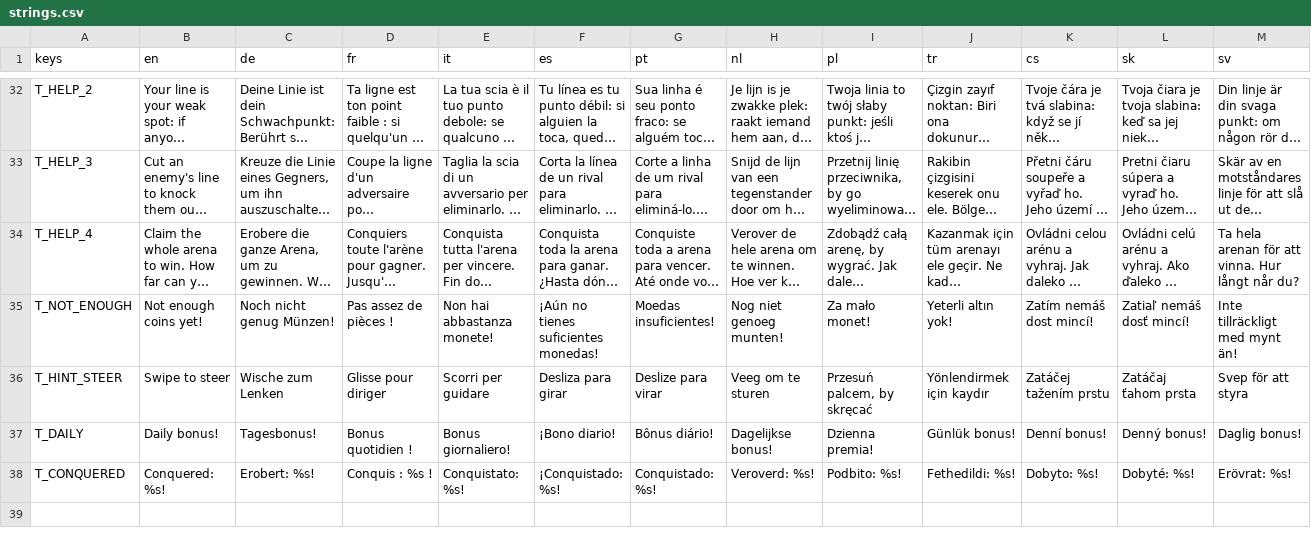
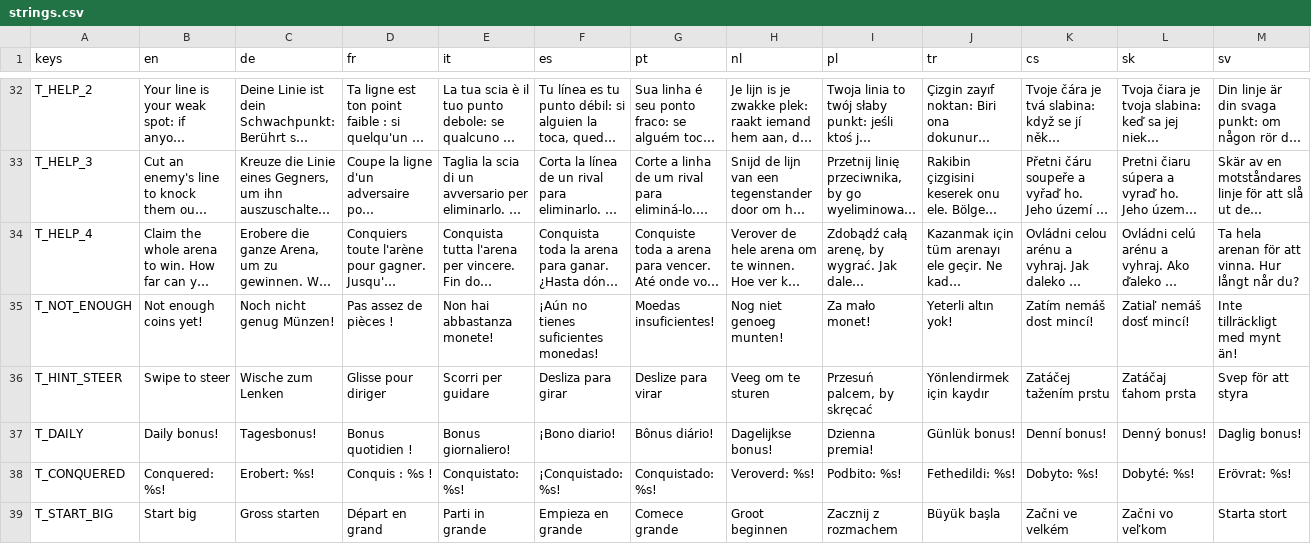
Before and after one commit to Tourist105/inkland, a CSV file: assets/translations/strings.csv, drawn as a sheet; only a part is shown, gaps mark what is left out; long unchanged cells end in …; rows hold the shown columns only; the diff names each change by its address in the sheet, - before the commit and + after, or states it on an @@ line.

```diff
--- a/assets/translations/strings.csv
+++ b/assets/translations/strings.csv
+row 39: T_START_BIG | Start big | Gross starten | Départ en grand | Parti in grande | Empieza en grande | Comece grande | Groot beginnen | Zacznij z rozmachem | Büyük başla | Začni ve velkém | Začni vo veľkom | Starta stort
```
Also changed, not shown: 25 other files.
